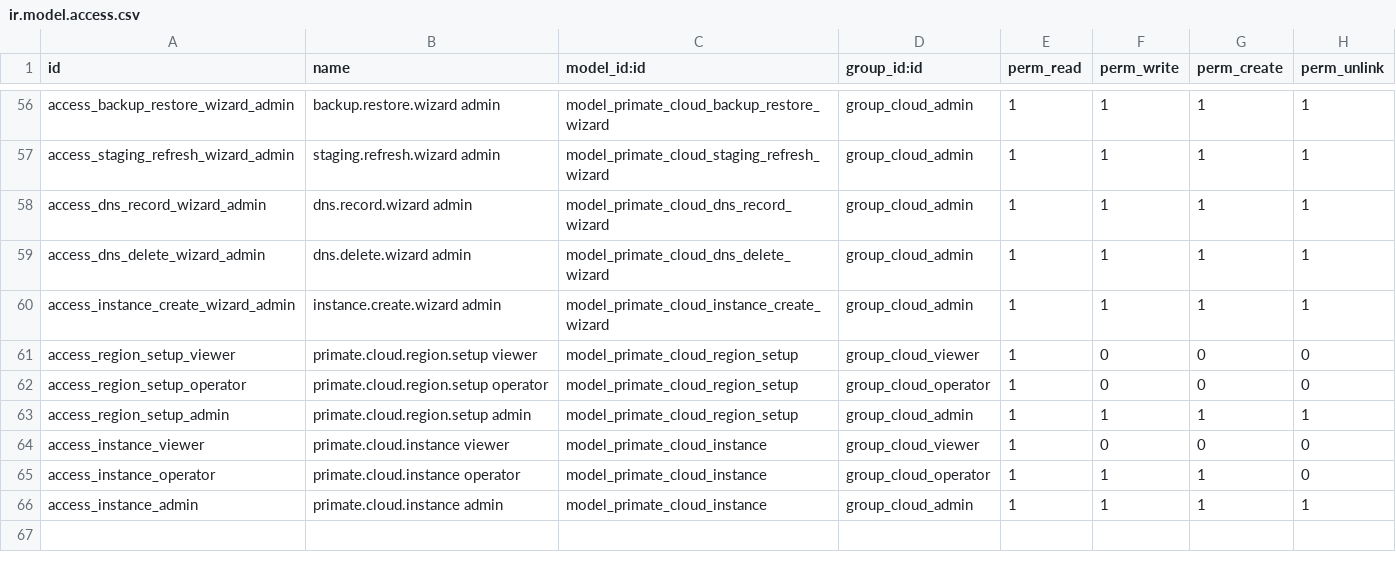
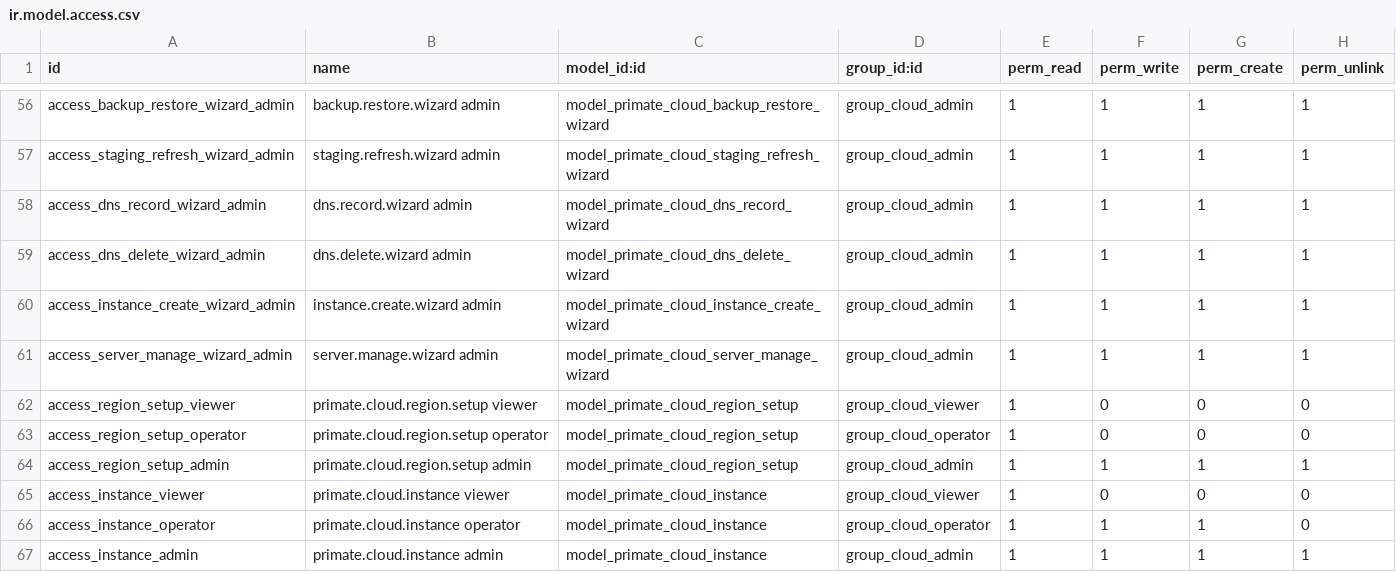
Before and after one commit to primateuy/Primate-Cloude-Manager, a CSV file: primate_cloud_manager/security/ir.model.access.csv, drawn as a sheet; only a part is shown, gaps mark what is left out; the diff names each change by its address in the sheet, - before the commit and + after, or states it on an @@ line.

Commit message:
[ADD] primate_cloud_manager: modo adoptado / solo lectura para servidores importados
Cuando se importe una cuenta AWS van a entrar servidores productivos de
clientes reales. Un click de más en Detener o Terminar, o un restore apuntado
ahí, sería catastrófico. La importación tiene que ser inofensiva por
construcción.

`primate.cloud.ec2.instance.management_state`:

- `provisioned`: lo creó PCM. Se gestiona como siempre.
- `adopted_readonly`: entró desde AWS. Se puede mirar (sync de estado,
  discovery, logs, chequeo de SSM) y no se puede tocar.
- `managed`: adoptado y habilitado a mano por un admin.

El bloqueo está en la capa modelo, en los siete puntos donde una acción de
escritura se EJECUTA: `_enqueue_lifecycle` (las cuatro puertas de UI del ciclo
de vida), `job_lifecycle` (la vía programática de esas cuatro),
`job_execute_command`, `action_save_config`, `clone_addon`, `restart_odoo` y
`deploy_impersonate`. `job_execute_command` es el punto que no se puede
esquivar: el wizard de comandos encola ese job directo sobre la instancia, sin
pasar por ninguna acción del servidor. Los botones además se ocultan en la
vista, pero eso es cortesía. La defensa es el modelo.

Pase a `managed`: sólo admin, validado server-side, con un wizard que muestra
servidor, cuenta e instancias Odoo detectadas con su cliente y pide tipear el
nombre exacto. La regla es por INSTANCIA: cada Odoo detectado tiene que tener
un proyecto real, distinto del centinela. El entorno puede seguir sin proyecto,
porque D6 lo deja nullable a propósito para los servidores compartidos. Queda en
la bitácora con el tipo nuevo `server_manage_enable`.

Migración 19.0.1.4.0: los EC2 que ya estaban registrados se mapean por
`provisioned_by_pcm`. Los que creó PCM quedan `provisioned`; los que entraron
por el sync de inventario quedan `adopted_readonly`. Un servidor que entró por
sync sin habilitación explícita no tiene que ser operable por herencia.
Medido en pcm_demo: 7 de 18 pasan a solo lectura, y de esos siguen vivos dos,
forum-prod y forum-staging.

25 tests: bloqueo en los siete puntos, que la lectura siga permitida, la
transición (admin, instancias clasificadas, nombre exacto, bitácora) y que
`provisioned` no cambie.

```diff
--- a/primate_cloud_manager/security/ir.model.access.csv
+++ b/primate_cloud_manager/security/ir.model.access.csv
+row 61: access_server_manage_wizard_admin | server.manage.wizard admin | model_primate_cloud_server_manage_wizard | group_cloud_admin | 1 | 1 | 1 | 1
```
Also changed, not shown: 10 other files.
